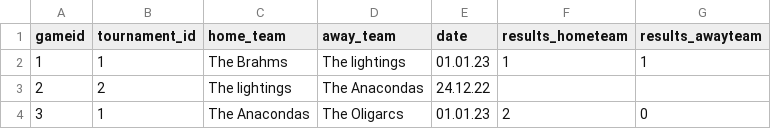
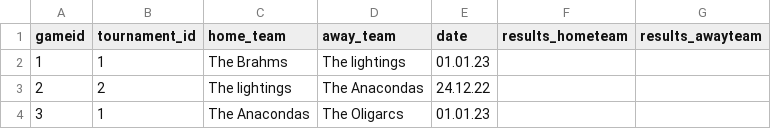
Before and after one commit to rnyaaa/H_41_verklegt_namskeid_1, a CSV file: RU Basement Open/models/games.csv, drawn as a sheet.

```diff
--- a/RU Basement Open/models/games.csv
+++ b/RU Basement Open/models/games.csv
@@ -1,4 +1,4 @@
 gameid, tournament_id,home_team, away_team, date, results_hometeam, results_awayteam
-1,1,The Brahms,The lightings,01.01.23,1,1
+1,1,The Brahms,The lightings,01.01.23,,
 2,2,The lightings,The Anacondas,24.12.22,,
-3,1,The Anacondas,The Oligarcs,01.01.23,2,0
+3,1,The Anacondas,The Oligarcs,01.01.23,,
```
Also changed, not shown: 3 other files.
